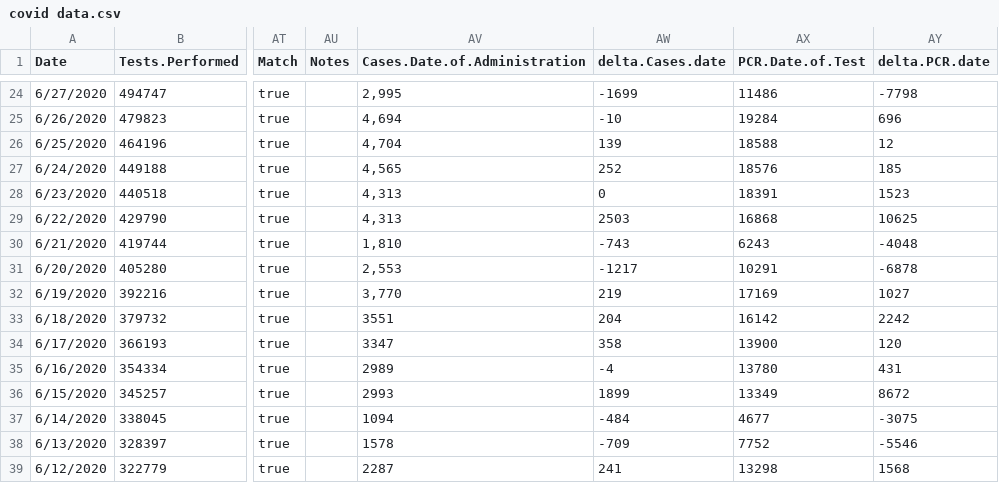
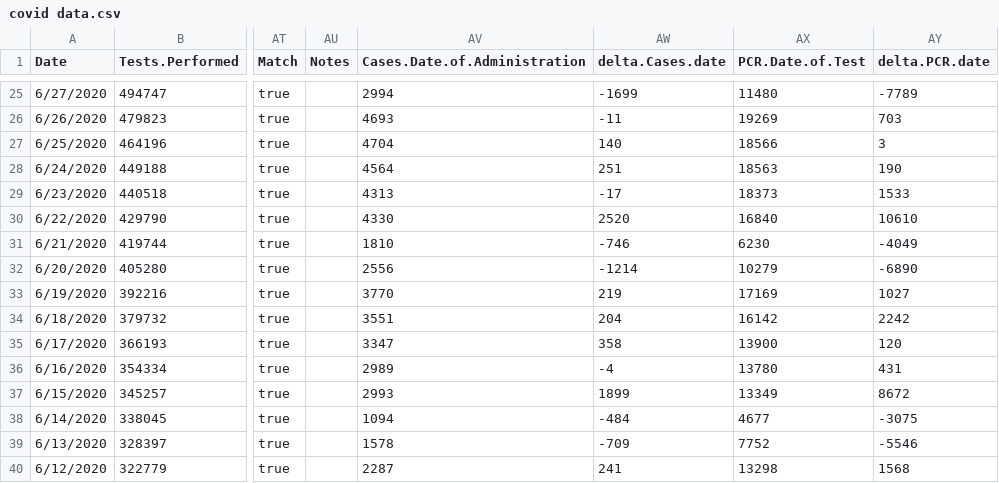
Before and after one commit to Gielpy/COVIDaz, a CSV file: covid data.csv, drawn as a sheet; only a part is shown, gaps mark what is left out; addresses are those after the commit; the diff covers the shown part only; the diff names each change by its address in the sheet, - before the commit and + after, or states it on an @@ line.

```diff
--- a/covid data.csv
+++ b/covid data.csv
-AV25 (Cases.Date.of.Administration): 2,995
+AV25 (Cases.Date.of.Administration): 2994
-AX25 (PCR.Date.of.Test): 11486
+AX25 (PCR.Date.of.Test): 11480
-AY25 (delta.PCR.date): -7798
+AY25 (delta.PCR.date): -7789
-AV26 (Cases.Date.of.Administration): 4,694
+AV26 (Cases.Date.of.Administration): 4693
-AW26 (delta.Cases.date): -10
+AW26 (delta.Cases.date): -11
-AX26 (PCR.Date.of.Test): 19284
+AX26 (PCR.Date.of.Test): 19269
-AY26 (delta.PCR.date): 696
+AY26 (delta.PCR.date): 703
-AV27 (Cases.Date.of.Administration): 4,704
+AV27 (Cases.Date.of.Administration): 4704
-AW27 (delta.Cases.date): 139
+AW27 (delta.Cases.date): 140
-AX27 (PCR.Date.of.Test): 18588
+AX27 (PCR.Date.of.Test): 18566
-AY27 (delta.PCR.date): 12
+AY27 (delta.PCR.date): 3
-AV28 (Cases.Date.of.Administration): 4,565
+AV28 (Cases.Date.of.Administration): 4564
-AW28 (delta.Cases.date): 252
+AW28 (delta.Cases.date): 251
-AX28 (PCR.Date.of.Test): 18576
+AX28 (PCR.Date.of.Test): 18563
-AY28 (delta.PCR.date): 185
+AY28 (delta.PCR.date): 190
-AV29 (Cases.Date.of.Administration): 4,313
+AV29 (Cases.Date.of.Administration): 4313
-AW29 (delta.Cases.date): 0
+AW29 (delta.Cases.date): -17
-AX29 (PCR.Date.of.Test): 18391
+AX29 (PCR.Date.of.Test): 18373
-AY29 (delta.PCR.date): 1523
+AY29 (delta.PCR.date): 1533
-AV30 (Cases.Date.of.Administration): 4,313
+AV30 (Cases.Date.of.Administration): 4330
-AW30 (delta.Cases.date): 2503
+AW30 (delta.Cases.date): 2520
-AX30 (PCR.Date.of.Test): 16868
+AX30 (PCR.Date.of.Test): 16840
-AY30 (delta.PCR.date): 10625
+AY30 (delta.PCR.date): 10610
-AV31 (Cases.Date.of.Administration): 1,810
+AV31 (Cases.Date.of.Administration): 1810
-AW31 (delta.Cases.date): -743
+AW31 (delta.Cases.date): -746
-AX31 (PCR.Date.of.Test): 6243
+AX31 (PCR.Date.of.Test): 6230
-AY31 (delta.PCR.date): -4048
+AY31 (delta.PCR.date): -4049
-AV32 (Cases.Date.of.Administration): 2,553
+AV32 (Cases.Date.of.Administration): 2556
-AW32 (delta.Cases.date): -1217
+AW32 (delta.Cases.date): -1214
-AX32 (PCR.Date.of.Test): 10291
+AX32 (PCR.Date.of.Test): 10279
-AY32 (delta.PCR.date): -6878
+AY32 (delta.PCR.date): -6890
-AV33 (Cases.Date.of.Administration): 3,770
+AV33 (Cases.Date.of.Administration): 3770
```
Also changed, not shown: 1 added row and 86 edited cells elsewhere in this file, 15 other files.
